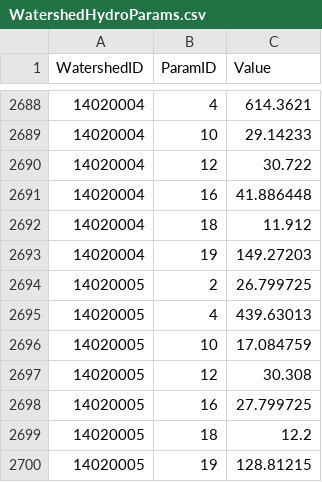
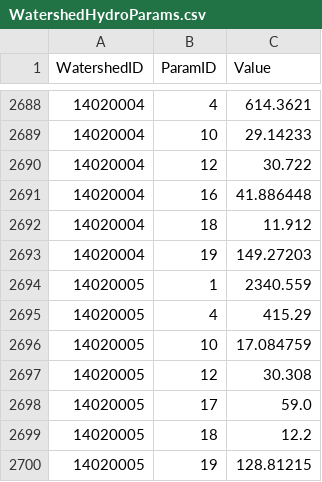
Before and after one commit to Riverscapes/riverscapes-tools, a CSV file: packages/brat/database/data/intersect/WatershedHydroParams.csv, drawn as a sheet; only a part is shown, gaps mark what is left out.

```diff
--- a/packages/brat/database/data/intersect/WatershedHydroParams.csv
+++ b/packages/brat/database/data/intersect/WatershedHydroParams.csv
@@ -2693,7 +2693,7 @@ WatershedID,ParamID,Value
 14020004,19,149.27203
-14020005,2,26.799725
-14020005,4,439.63013
+14020005,1,2340.559
+14020005,4,415.29
 14020005,10,17.084759
 14020005,12,30.308
-14020005,16,27.799725
+14020005,17,59.0
 14020005,18,12.2
```
Also changed, not shown: packages/brat/database/data/Watersheds.csv.
